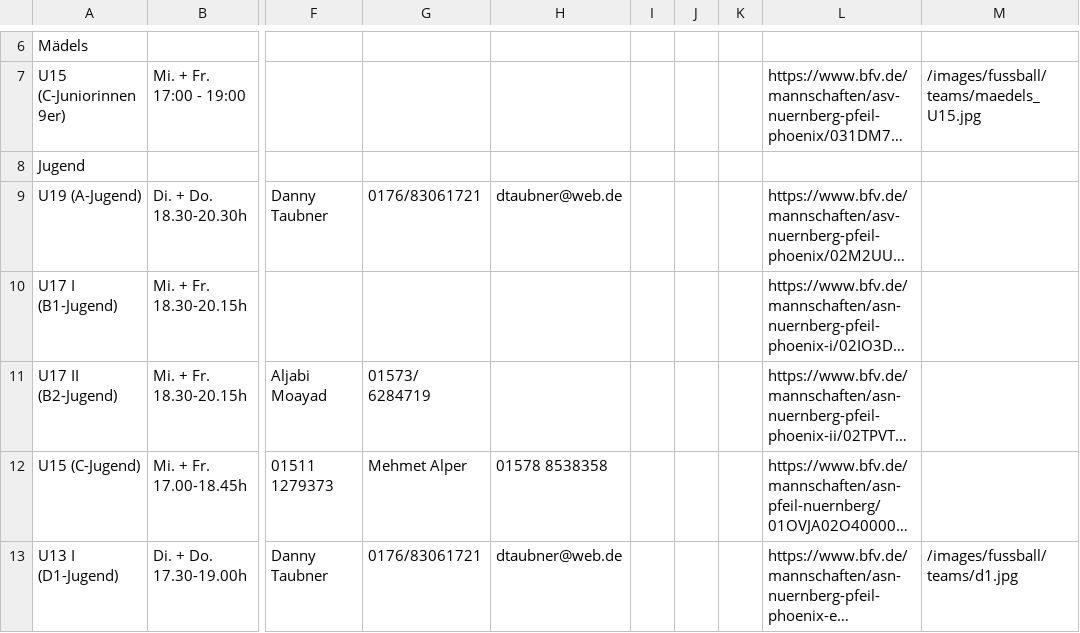
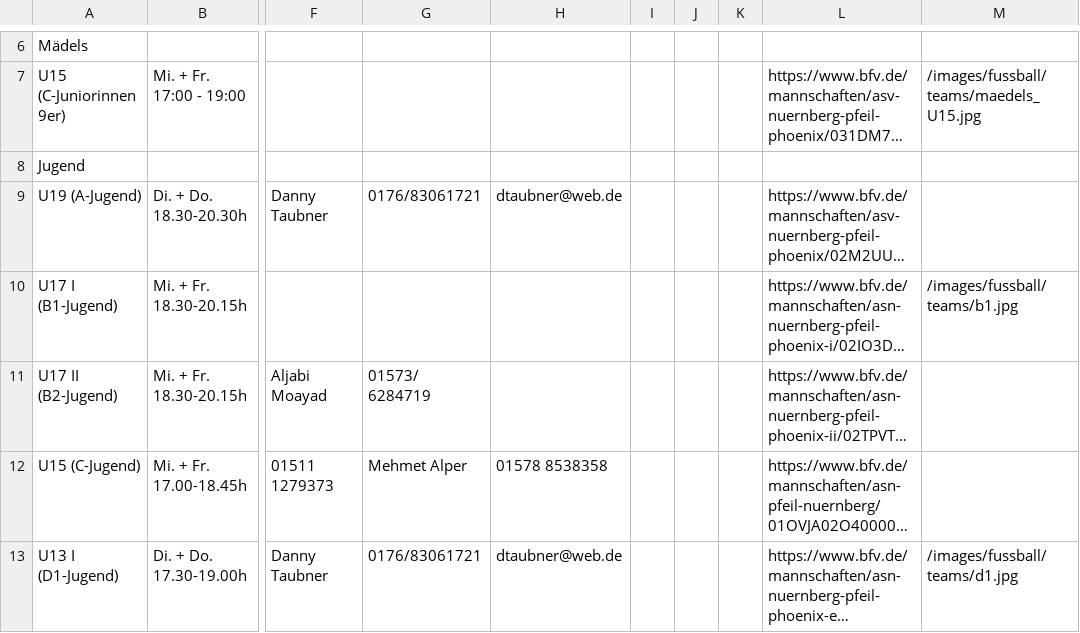
Before and after one commit to asnpfeilphoenix/asn-pfeil-phoenix, a CSV file: public/data/mannschaften.csv, drawn as a sheet; only a part is shown, gaps mark what is left out; long unchanged cells end in …; the diff names each change by its address in the sheet, - before the commit and + after, or states it on an @@ line.

```diff
--- a/public/data/mannschaften.csv
+++ b/public/data/mannschaften.csv
-M10: (empty)
+M10: /images/fussball/teams/b1.jpg
```
Also changed, not shown: 1 other file.
